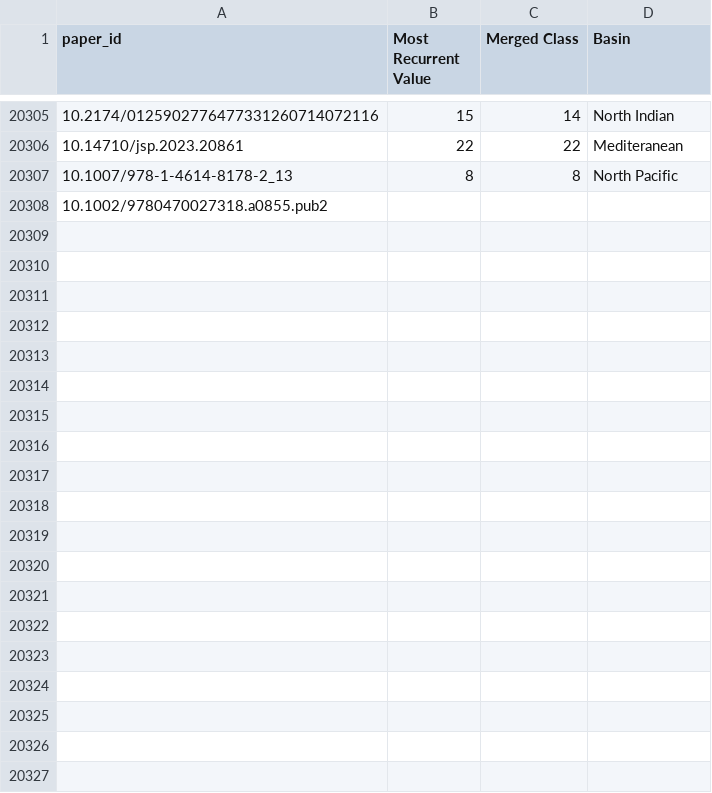
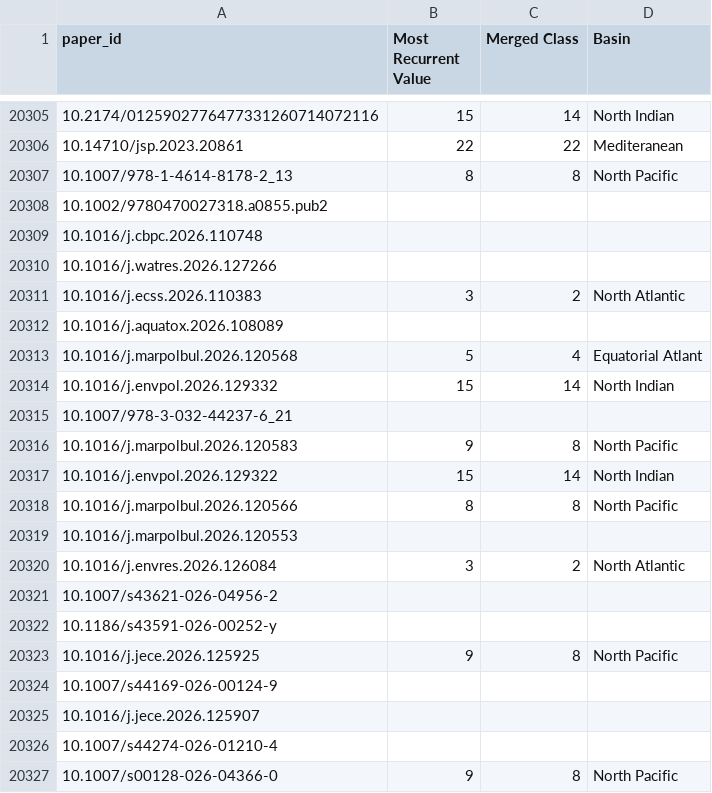
Before and after one commit to henrique-back/mpl_topics_live, a CSV file: NER/merged_fuzzy_classes_labels.csv, drawn as a sheet; only a part is shown, gaps mark what is left out; the diff covers the shown part only; the diff names each change by its address in the sheet, - before the commit and + after, or states it on an @@ line.

```diff
--- a/NER/merged_fuzzy_classes_labels.csv
+++ b/NER/merged_fuzzy_classes_labels.csv
+row 20309: 10.1016/j.cbpc.2026.110748
+row 20310: 10.1016/j.watres.2026.127266
+row 20311: 10.1016/j.ecss.2026.110383 | 3 | 2 | North Atlantic
+row 20312: 10.1016/j.aquatox.2026.108089
+row 20313: 10.1016/j.marpolbul.2026.120568 | 5 | 4 | Equatorial Atlant
+row 20314: 10.1016/j.envpol.2026.129332 | 15 | 14 | North Indian
+row 20315: 10.1007/978-3-032-44237-6_21
+row 20316: 10.1016/j.marpolbul.2026.120583 | 9 | 8 | North Pacific
+row 20317: 10.1016/j.envpol.2026.129322 | 15 | 14 | North Indian
+row 20318: 10.1016/j.marpolbul.2026.120566 | 8 | 8 | North Pacific
+row 20319: 10.1016/j.marpolbul.2026.120553
+row 20320: 10.1016/j.envres.2026.126084 | 3 | 2 | North Atlantic
+row 20321: 10.1007/s43621-026-04956-2
+row 20322: 10.1186/s43591-026-00252-y
+row 20323: 10.1016/j.jece.2026.125925 | 9 | 8 | North Pacific
+row 20324: 10.1007/s44169-026-00124-9
+row 20325: 10.1016/j.jece.2026.125907
+row 20326: 10.1007/s44274-026-01210-4
+row 20327: 10.1007/s00128-026-04366-0 | 9 | 8 | North Pacific
```
Also changed, not shown: 34 added rows elsewhere in this file, NER/fuzzy_location_data.csv, bertopic/models/v2/layout.csv, 31 other files.
